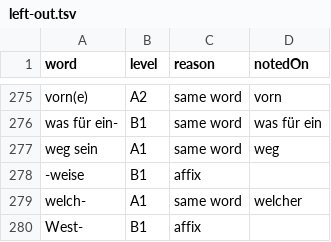
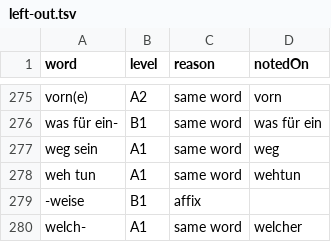
Before and after one commit to eqaderi/deutsch-tree, a TSV file: content/vocabulary/left-out.tsv, drawn as a sheet; only a part is shown, gaps mark what is left out; the shorter side is filled out with more unchanged rows.

```diff
--- a/content/vocabulary/left-out.tsv
+++ b/content/vocabulary/left-out.tsv
@@ -277,2 +277,3 @@ was für ein-	B1	same word	was für ein
 weg sein	A1	same word	weg
+weh tun	A1	same word	wehtun
 -weise	B1	affix
```
Also changed, not shown: content/vocabulary/scope-list.tsv, 32 other files.
